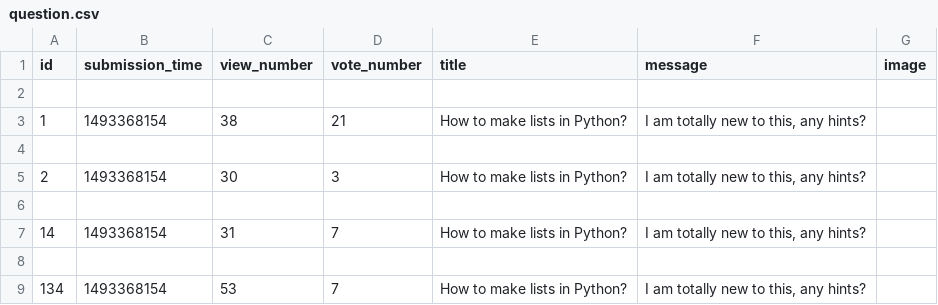
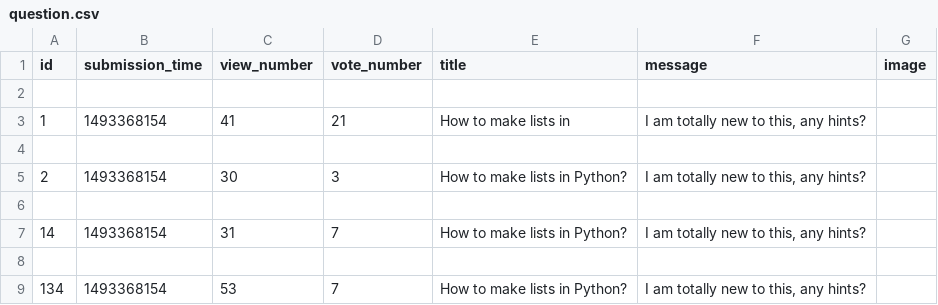
Before and after one commit to dapie346/AskMate, a CSV file: sample_data/question.csv, drawn as a sheet.

```diff
--- a/sample_data/question.csv
+++ b/sample_data/question.csv
@@ -2,3 +2,3 @@ id,submission_time,view_number,vote_number,title,message,image
 
-1,1493368154,38,21,How to make lists in Python?,"I am totally new to this, any hints?",
+1,1493368154,41,21,How to make lists in," I am totally new to this, any hints?",
 
```
Also changed, not shown: 2 other files.
